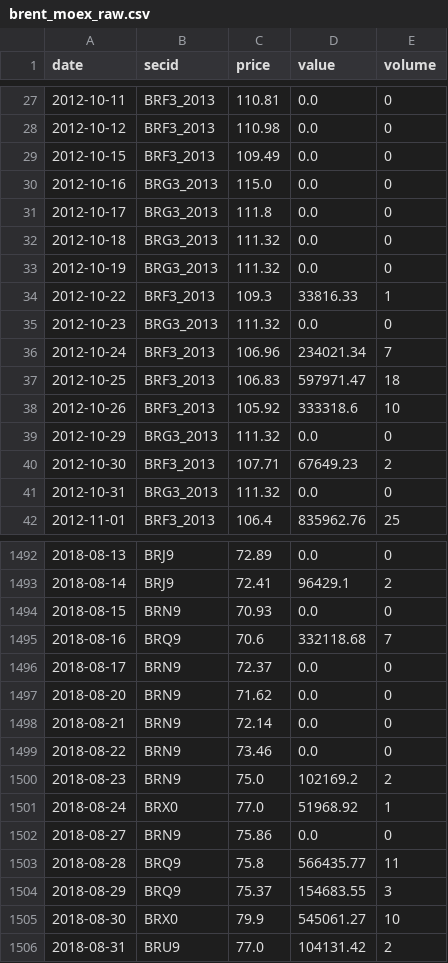
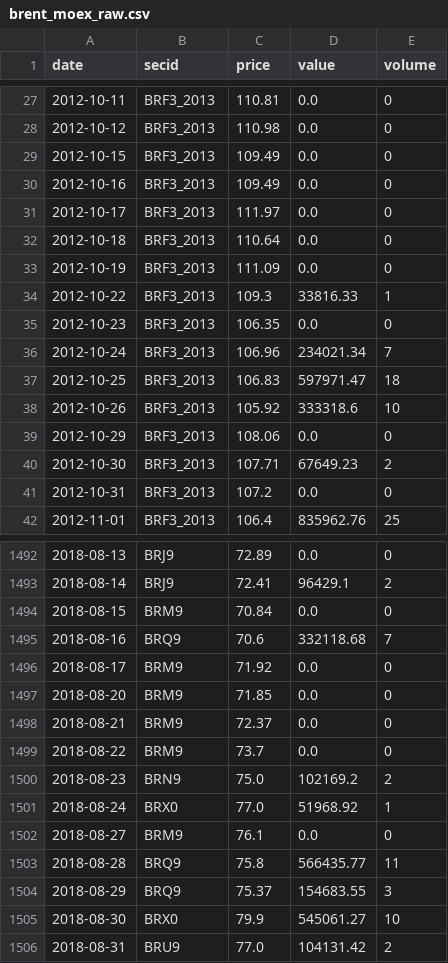
Before and after one commit to annagirfanova742/imoex-dashboard, a CSV file: data/brent_moex_raw.csv, drawn as a sheet; only a part is shown, gaps mark what is left out; the diff covers the shown part only.

```diff
--- a/data/brent_moex_raw.csv
+++ b/data/brent_moex_raw.csv
@@ -29,8 +29,8 @@ date,secid,price,value,volume
 2012-10-15,BRF3_2013,109.49,0.0,0
-2012-10-16,BRG3_2013,115.0,0.0,0
-2012-10-17,BRG3_2013,111.8,0.0,0
-2012-10-18,BRG3_2013,111.32,0.0,0
-2012-10-19,BRG3_2013,111.32,0.0,0
+2012-10-16,BRF3_2013,109.49,0.0,0
+2012-10-17,BRF3_2013,111.97,0.0,0
+2012-10-18,BRF3_2013,110.64,0.0,0
+2012-10-19,BRF3_2013,111.09,0.0,0
 2012-10-22,BRF3_2013,109.3,33816.33,1
-2012-10-23,BRG3_2013,111.32,0.0,0
+2012-10-23,BRF3_2013,106.35,0.0,0
 2012-10-24,BRF3_2013,106.96,234021.34,7
@@ -38,5 +38,5 @@ date,secid,price,value,volume
 2012-10-26,BRF3_2013,105.92,333318.6,10
-2012-10-29,BRG3_2013,111.32,0.0,0
+2012-10-29,BRF3_2013,108.06,0.0,0
 2012-10-30,BRF3_2013,107.71,67649.23,2
-2012-10-31,BRG3_2013,111.32,0.0,0
+2012-10-31,BRF3_2013,107.2,0.0,0
 2012-11-01,BRF3_2013,106.4,835962.76,25
@@ -1493,11 +1493,11 @@ date,secid,price,value,volume
 2018-08-14,BRJ9,72.41,96429.1,2
-2018-08-15,BRN9,70.93,0.0,0
+2018-08-15,BRM9,70.84,0.0,0
 2018-08-16,BRQ9,70.6,332118.68,7
-2018-08-17,BRN9,72.37,0.0,0
-2018-08-20,BRN9,71.62,0.0,0
-2018-08-21,BRN9,72.14,0.0,0
-2018-08-22,BRN9,73.46,0.0,0
+2018-08-17,BRM9,71.92,0.0,0
+2018-08-20,BRM9,71.85,0.0,0
+2018-08-21,BRM9,72.37,0.0,0
+2018-08-22,BRM9,73.7,0.0,0
 2018-08-23,BRN9,75.0,102169.2,2
 2018-08-24,BRX0,77.0,51968.92,1
-2018-08-27,BRN9,75.86,0.0,0
+2018-08-27,BRM9,76.1,0.0,0
 2018-08-28,BRQ9,75.8,566435.77,11
```
Also changed, not shown: 1 added row and 78 edited cells elsewhere in this file, data/brent_daily.csv, data/cnyrub_moex.csv, 3 other files.
